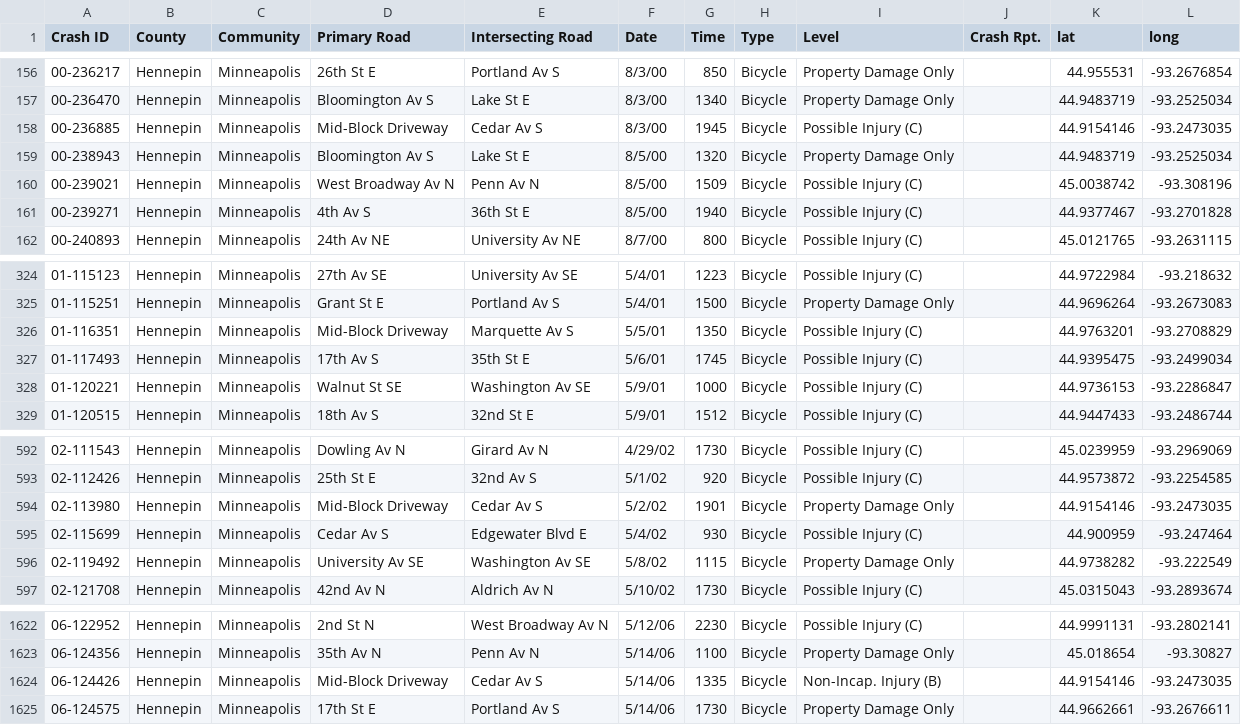
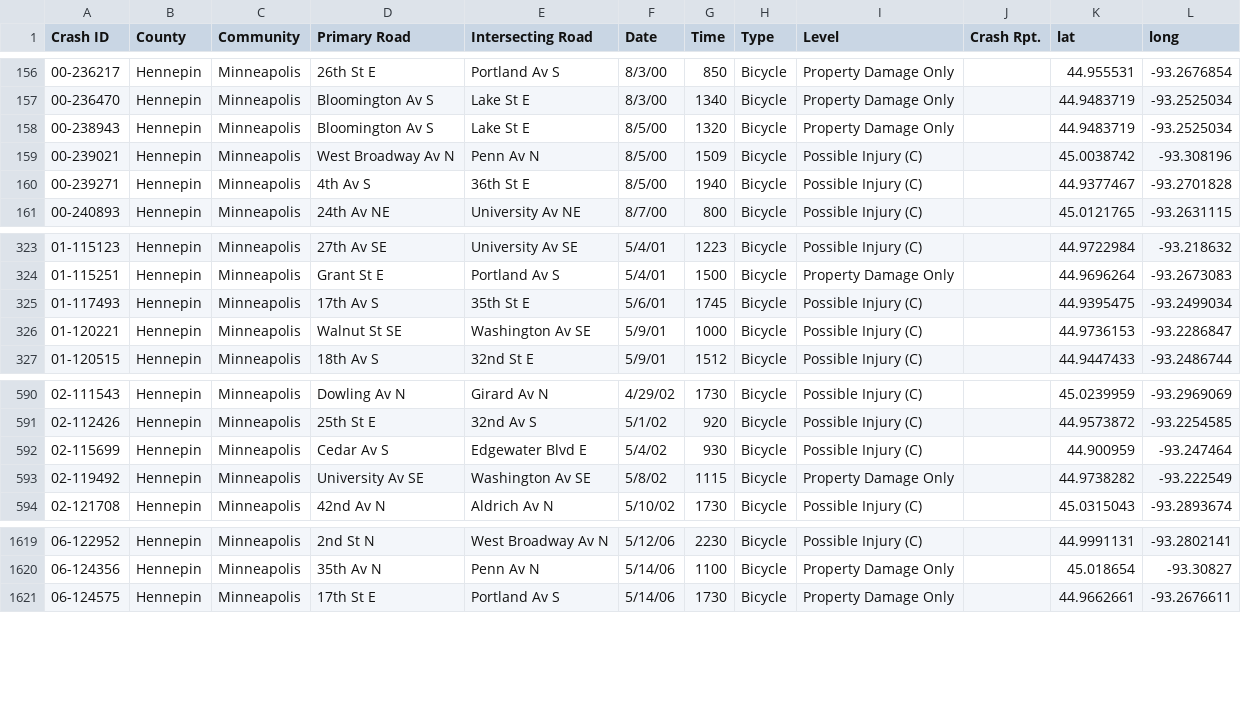
Before and after one commit to gelicia/bikeCrashViz, a CSV file: bicycle-data.csv, drawn as a sheet; only a part is shown, gaps mark what is left out.

Commit message:
Remove some mid block driveway rows

```diff
--- a/bicycle-data.csv
+++ b/bicycle-data.csv
@@ -157,3 +157,2 @@ Crash ID,County,Community,Primary Road,Intersecting Road,Date,Time,Type,Level,Cr
 00-236470,Hennepin,Minneapolis,Bloomington Av S,Lake St E,8/3/00,1340,Bicycle,Property Damage Only,,44.9483719,-93.2525034
-00-236885,Hennepin,Minneapolis,Mid-Block Driveway,Cedar Av S,8/3/00,1945,Bicycle,Possible Injury (C),,44.9154146,-93.2473035
 00-238943,Hennepin,Minneapolis,Bloomington Av S,Lake St E,8/5/00,1320,Bicycle,Property Damage Only,,44.9483719,-93.2525034
@@ -325,3 +324,2 @@ Crash ID,County,Community,Primary Road,Intersecting Road,Date,Time,Type,Level,Cr
 01-115251,Hennepin,Minneapolis,Grant St E,Portland Av S,5/4/01,1500,Bicycle,Property Damage Only,,44.9696264,-93.2673083
-01-116351,Hennepin,Minneapolis,Mid-Block Driveway,Marquette Av S,5/5/01,1350,Bicycle,Possible Injury (C),,44.9763201,-93.2708829
 01-117493,Hennepin,Minneapolis,17th Av S,35th St E,5/6/01,1745,Bicycle,Possible Injury (C),,44.9395475,-93.2499034
@@ -593,3 +591,2 @@ Crash ID,County,Community,Primary Road,Intersecting Road,Date,Time,Type,Level,Cr
 02-112426,Hennepin,Minneapolis,25th St E,32nd Av S,5/1/02,920,Bicycle,Possible Injury (C),,44.9573872,-93.2254585
-02-113980,Hennepin,Minneapolis,Mid-Block Driveway,Cedar Av S,5/2/02,1901,Bicycle,Property Damage Only,,44.9154146,-93.2473035
 02-115699,Hennepin,Minneapolis,Cedar Av S,Edgewater Blvd E,5/4/02,930,Bicycle,Possible Injury (C),,44.900959,-93.247464
@@ -1623,3 +1620,2 @@ Crash ID,County,Community,Primary Road,Intersecting Road,Date,Time,Type,Level,Cr
 06-124356,Hennepin,Minneapolis,35th Av N,Penn Av N,5/14/06,1100,Bicycle,Property Damage Only,,45.018654,-93.30827
-06-124426,Hennepin,Minneapolis,Mid-Block Driveway,Cedar Av S,5/14/06,1335,Bicycle,Non-Incap. Injury (B),,44.9154146,-93.2473035
 06-124575,Hennepin,Minneapolis,17th St E,Portland Av S,5/14/06,1730,Bicycle,Property Damage Only,,44.9662661,-93.2676611
```
